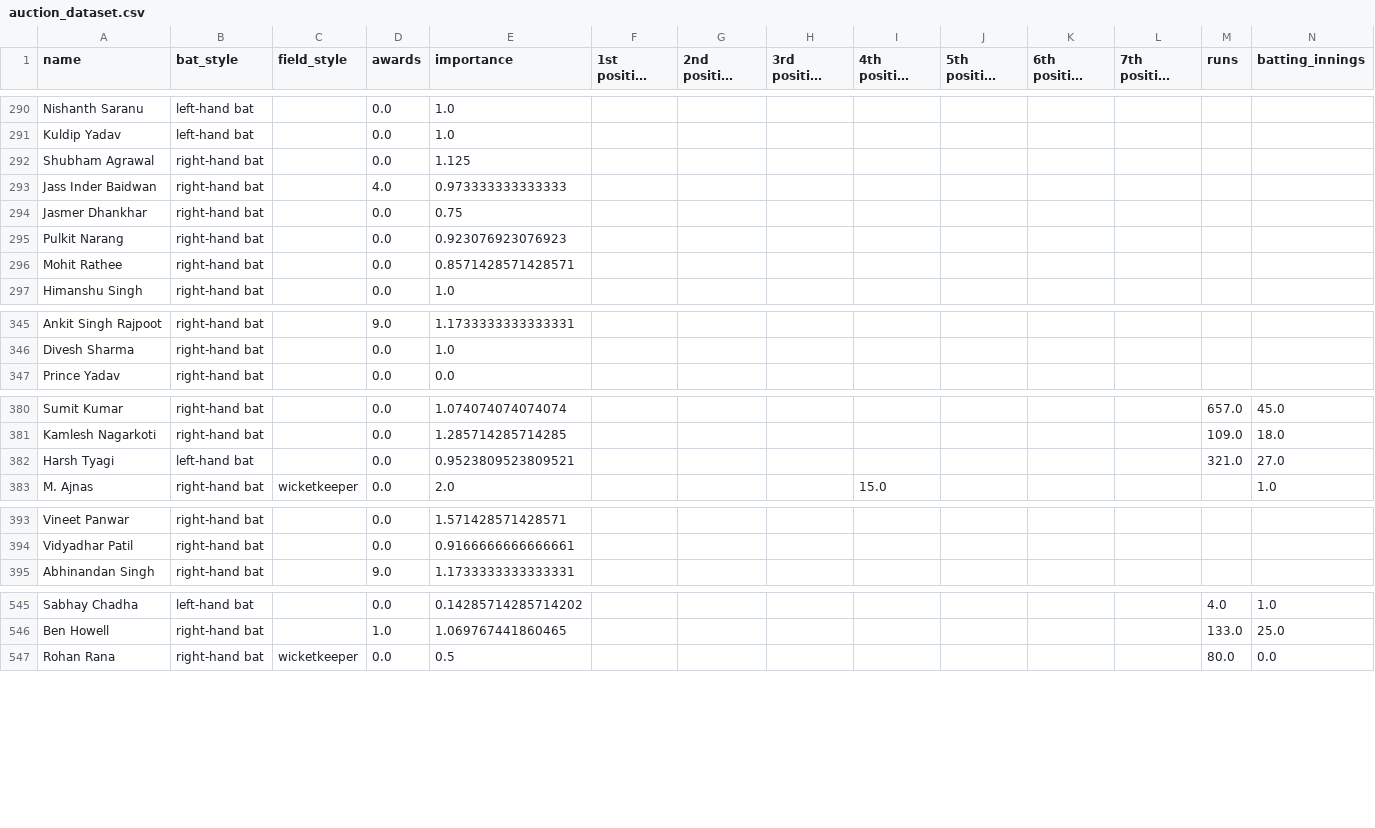
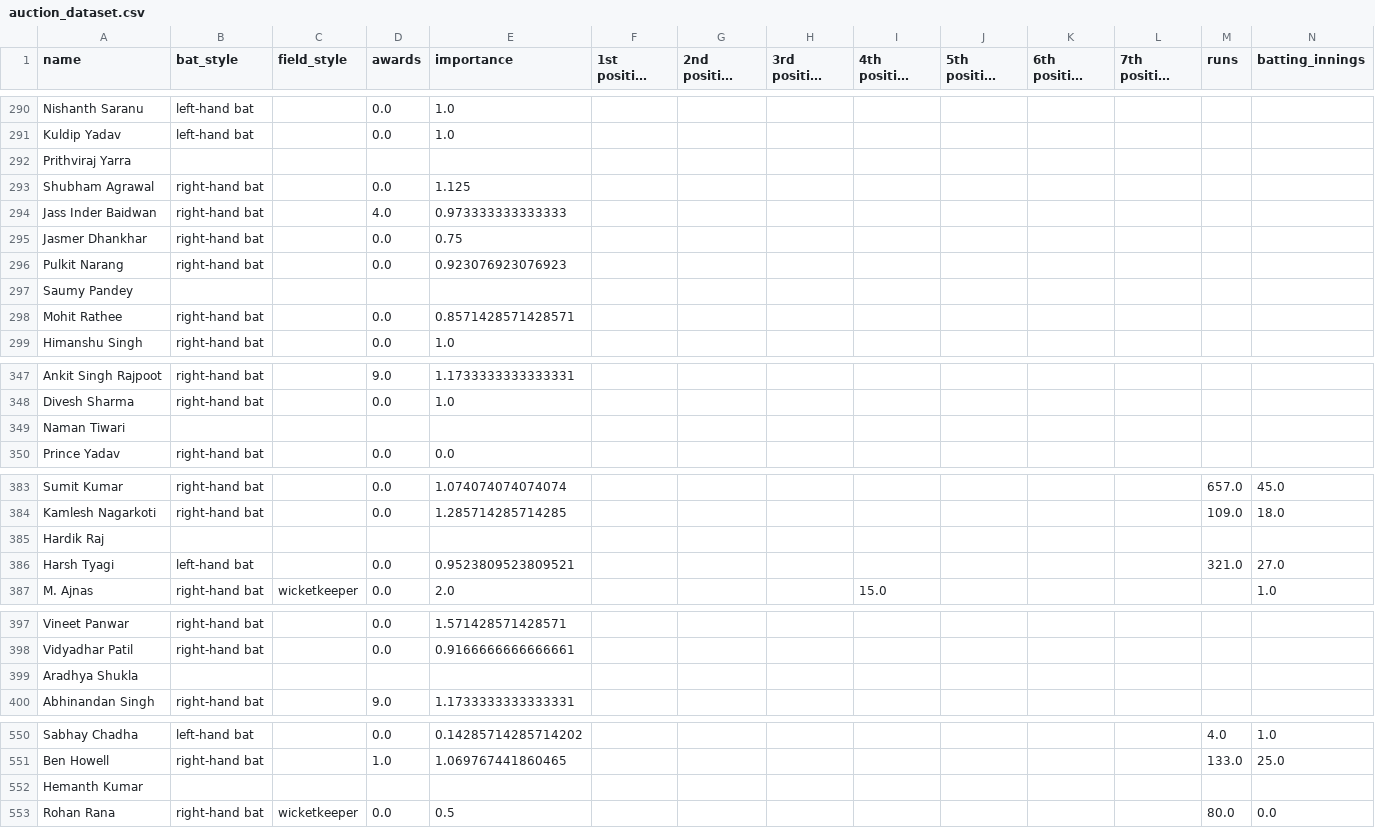
Before and after one commit to ajeebtech/IPL-auction-simulator-w-rl, a CSV file: auction_dataset.csv, drawn as a sheet; only a part is shown, gaps mark what is left out; long unchanged cells end in …; rows hold the shown columns only; the diff covers the shown part only; the diff names each change by its address in the sheet, - before the commit and + after, or states it on an @@ line.

Commit message:
Add files via upload

```diff
--- a/auction_dataset.csv
+++ b/auction_dataset.csv
+row 292: Prithviraj Yarra
+row 297: Saumy Pandey
+row 349: Naman Tiwari
+row 385: Hardik Raj
+row 399: Aradhya Shukla
+row 552: Hemanth Kumar
```
Also changed, not shown: 1 added row elsewhere in this file.
